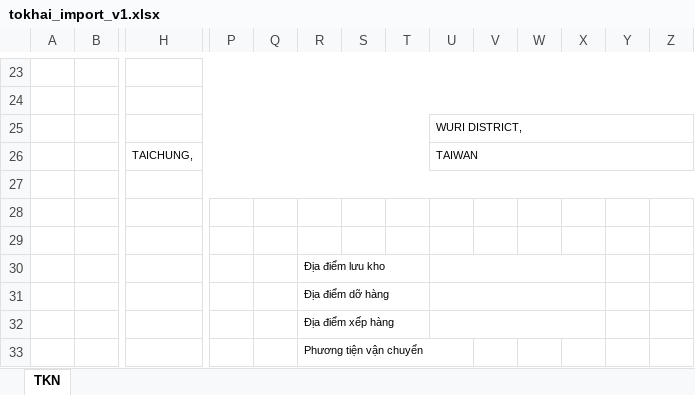
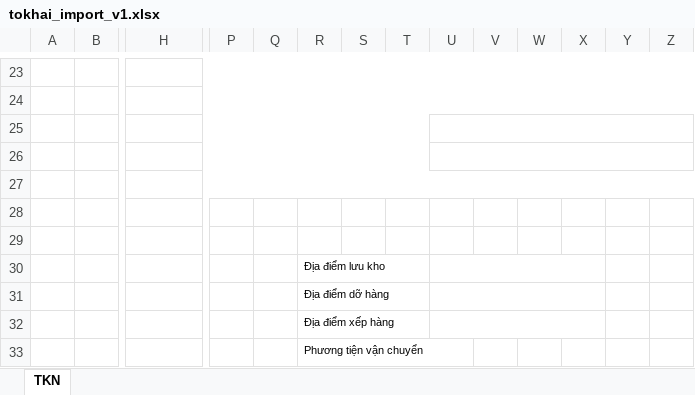
Before and after one commit to btvn-bao-tng/ImportDocAI, an Excel workbook: src/backend/app/assets/templates/tokhai_import_v1.xlsx, sheet TKN, drawn as a sheet; only a part is shown, gaps mark what is left out; values as stored, in another font and other column widths than the file's, no borders; rows hold the shown columns only; the diff names each change by its address in the sheet, - before the commit and + after, or states it on an @@ line.

```diff
--- a/src/backend/app/assets/templates/tokhai_import_v1.xlsx (sheet TKN)
+++ b/src/backend/app/assets/templates/tokhai_import_v1.xlsx (sheet TKN)
-U25: WURI DISTRICT,
+U25: (empty)
-row 26:  |  | TAICHUNG, |  |  |  |  |  | TAIWAN
+row 26: (empty)
```
Also changed, not shown: src/backend/app/assets/templates/uandi_import_v1.xlsx, 31 other files.
